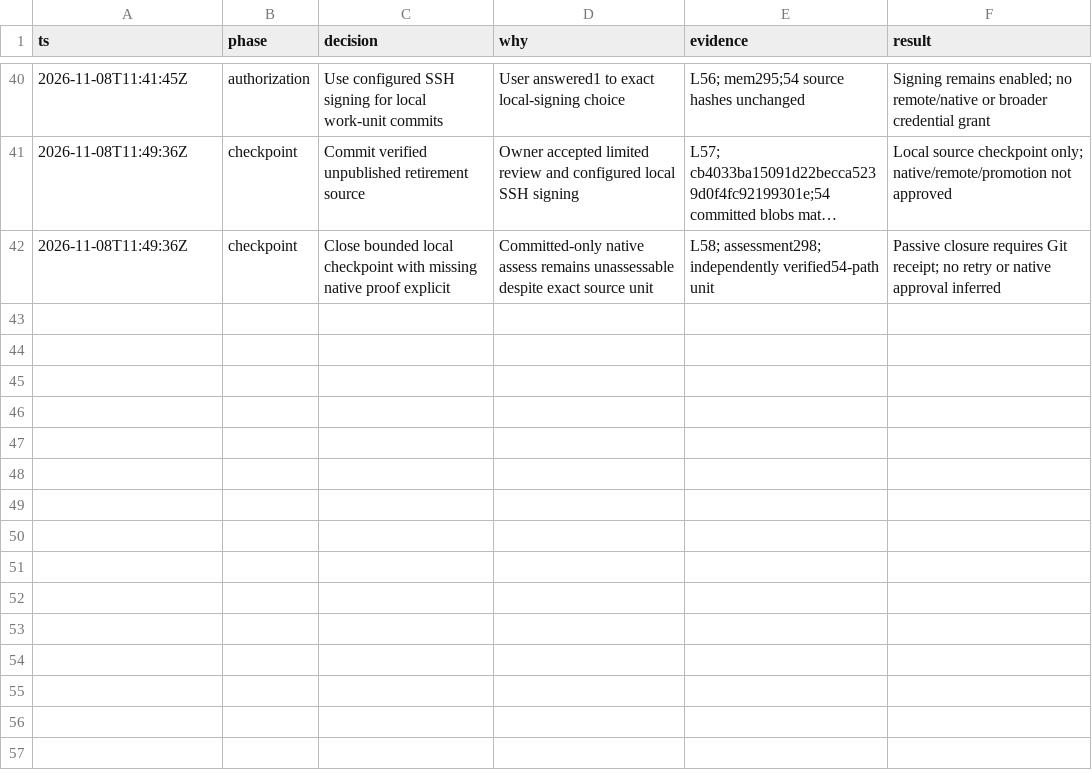
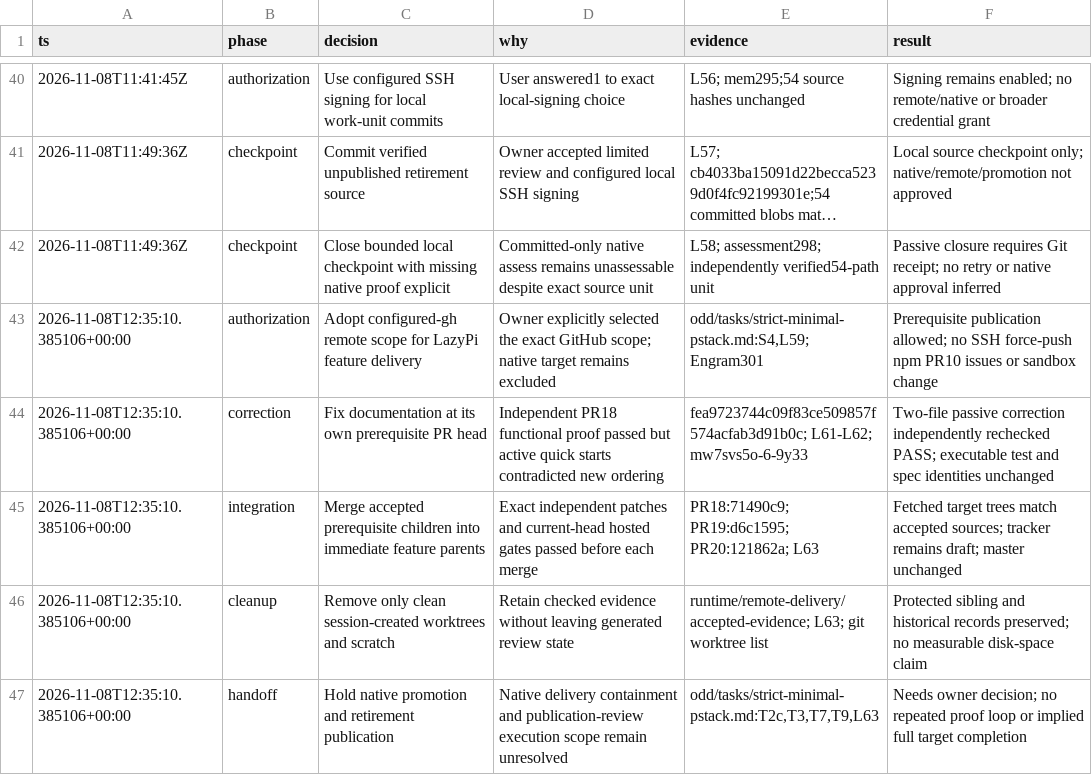
Before and after one commit to tommy-ca/LazyPi, a TSV file: odd/decisions/strict-minimal-pstack.tsv, drawn as a sheet; only a part is shown, gaps mark what is left out; long unchanged cells end in …; the diff names each change by its address in the sheet, - before the commit and + after, or states it on an @@ line.

Commit message:
docs(pstack): record prerequisite PR integration and native blockers

```diff
--- a/odd/decisions/strict-minimal-pstack.tsv
+++ b/odd/decisions/strict-minimal-pstack.tsv
+row 43: 2026-11-08T12:35:10.385106+00:00 | authorization | Adopt configured-gh remote scope for LazyPi feature delivery | Owner explicitly selected the exact GitHub scope; native target remains excluded | odd/tasks/strict-minimal-pstack.md:S4,L59; Engram301 | Prerequisite publication allowed; no SSH force-push npm PR10 issues or sandbox change
+row 44: 2026-11-08T12:35:10.385106+00:00 | correction | Fix documentation at its own prerequisite PR head | Independent PR18 functional proof passed but active quick starts contradicted new ordering | fea9723744c09f83ce509857f574acfab3d91b0c; L61-L62; mw7svs5o-6-9y33 | Two-file passive correction independently rechecked PASS; executable test and spec identities unchanged
+row 45: 2026-11-08T12:35:10.385106+00:00 | integration | Merge accepted prerequisite children into immediate feature parents | Exact independent patches and current-head hosted gates passed before each merge | PR18:71490c9; PR19:d6c1595; PR20:121862a; L63 | Fetched target trees match accepted sources; tracker remains draft; master unchanged
+row 46: 2026-11-08T12:35:10.385106+00:00 | cleanup | Remove only clean session-created worktrees and scratch | Retain checked evidence without leaving generated review state | runtime/remote-delivery/accepted-evidence; L63; git worktree list | Protected sibling and historical records preserved; no measurable disk-space claim
+row 47: 2026-11-08T12:35:10.385106+00:00 | handoff | Hold native promotion and retirement publication | Native delivery containment and publication-review execution scope remain unresolved | odd/tasks/strict-minimal-pstack.md:T2c,T3,T7,T9,L63 | Needs owner decision; no repeated proof loop or implied full target completion
```
Also changed, not shown: 1 other file.
